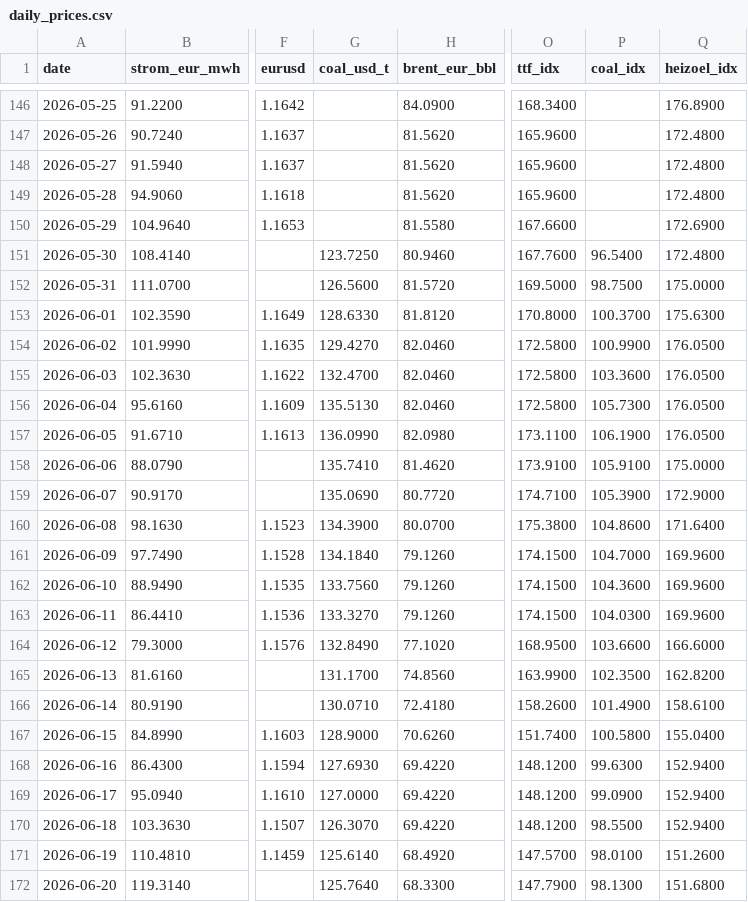
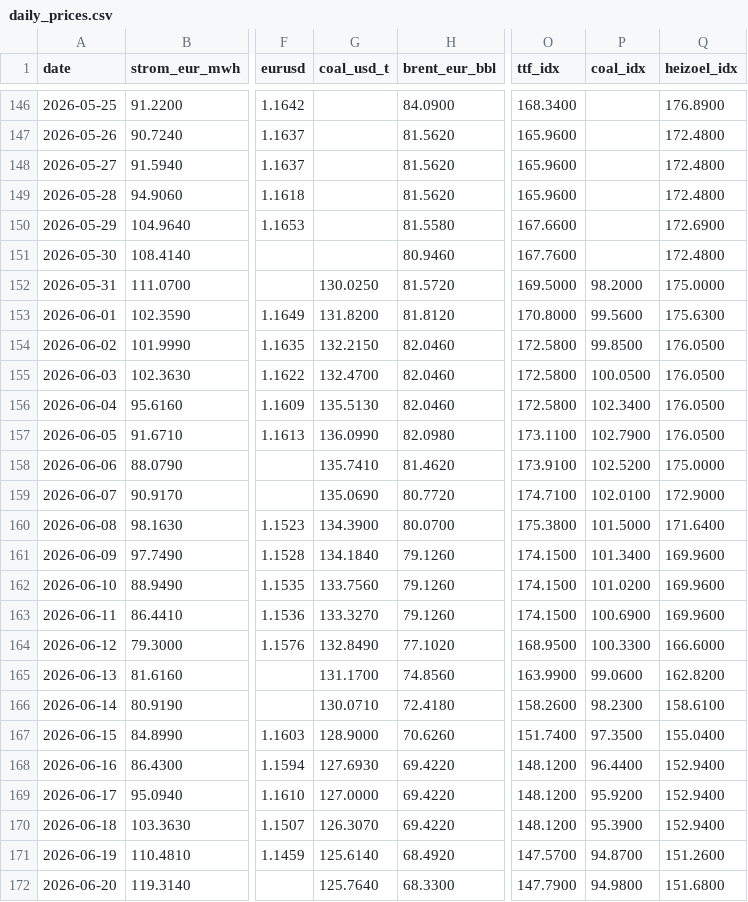
Before and after one commit to DoiEnnoson/Energyprices, a CSV file: data/daily_prices.csv, drawn as a sheet; only a part is shown, gaps mark what is left out; the diff covers the shown part only; the diff names each change by its address in the sheet, - before the commit and + after, or states it on an @@ line.

```diff
--- a/data/daily_prices.csv
+++ b/data/daily_prices.csv
-G151 (coal_usd_t): 123.7250
+G151 (coal_usd_t): (empty)
-P151 (coal_idx): 96.5400
+P151 (coal_idx): (empty)
-G152 (coal_usd_t): 126.5600
+G152 (coal_usd_t): 130.0250
-P152 (coal_idx): 98.7500
+P152 (coal_idx): 98.2000
-G153 (coal_usd_t): 128.6330
+G153 (coal_usd_t): 131.8200
-P153 (coal_idx): 100.3700
+P153 (coal_idx): 99.5600
-G154 (coal_usd_t): 129.4270
+G154 (coal_usd_t): 132.2150
-P154 (coal_idx): 100.9900
+P154 (coal_idx): 99.8500
-P155 (coal_idx): 103.3600
+P155 (coal_idx): 100.0500
-P156 (coal_idx): 105.7300
+P156 (coal_idx): 102.3400
-P157 (coal_idx): 106.1900
+P157 (coal_idx): 102.7900
-P158 (coal_idx): 105.9100
+P158 (coal_idx): 102.5200
-P159 (coal_idx): 105.3900
+P159 (coal_idx): 102.0100
-P160 (coal_idx): 104.8600
+P160 (coal_idx): 101.5000
-P161 (coal_idx): 104.7000
+P161 (coal_idx): 101.3400
-P162 (coal_idx): 104.3600
+P162 (coal_idx): 101.0200
-P163 (coal_idx): 104.0300
+P163 (coal_idx): 100.6900
-P164 (coal_idx): 103.6600
+P164 (coal_idx): 100.3300
-P165 (coal_idx): 102.3500
+P165 (coal_idx): 99.0600
-P166 (coal_idx): 101.4900
+P166 (coal_idx): 98.2300
-P167 (coal_idx): 100.5800
+P167 (coal_idx): 97.3500
-P168 (coal_idx): 99.6300
+P168 (coal_idx): 96.4400
-P169 (coal_idx): 99.0900
+P169 (coal_idx): 95.9200
-P170 (coal_idx): 98.5500
+P170 (coal_idx): 95.3900
-P171 (coal_idx): 98.0100
+P171 (coal_idx): 94.8700
-P172 (coal_idx): 98.1300
+P172 (coal_idx): 94.9800
```
Also changed, not shown: 1 added row and 27 edited cells elsewhere in this file, 3 other files.
